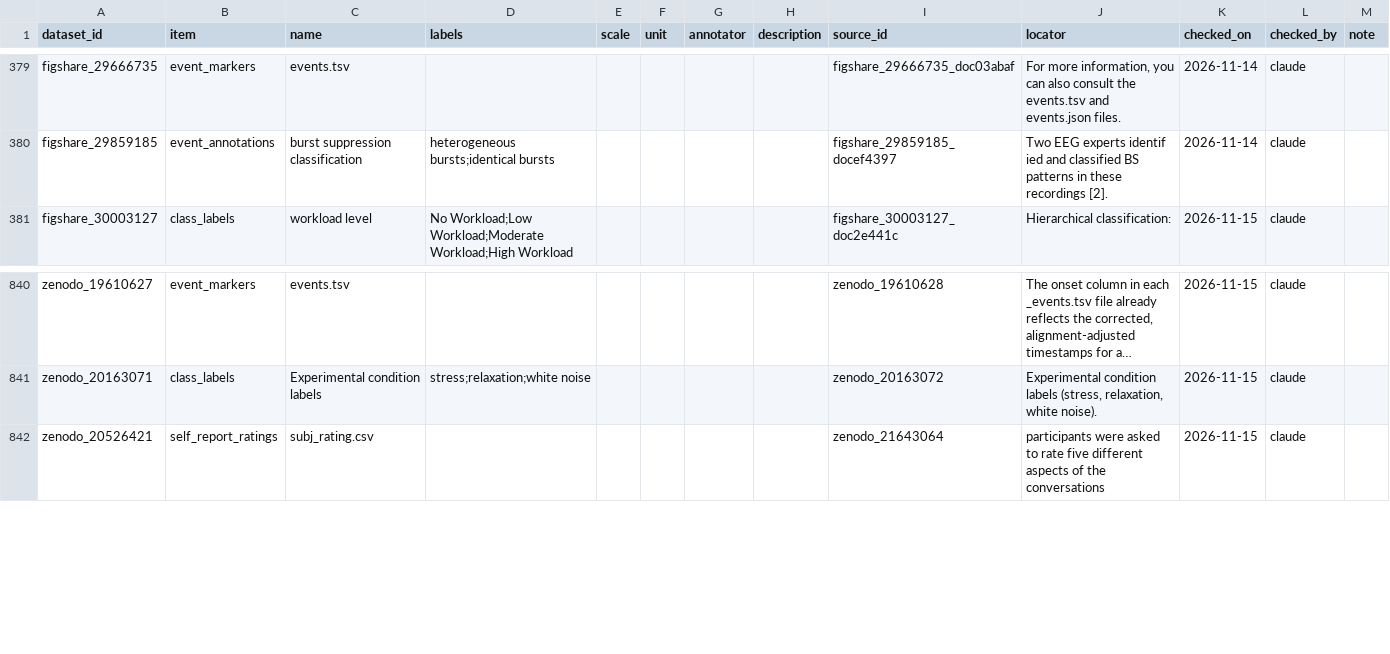
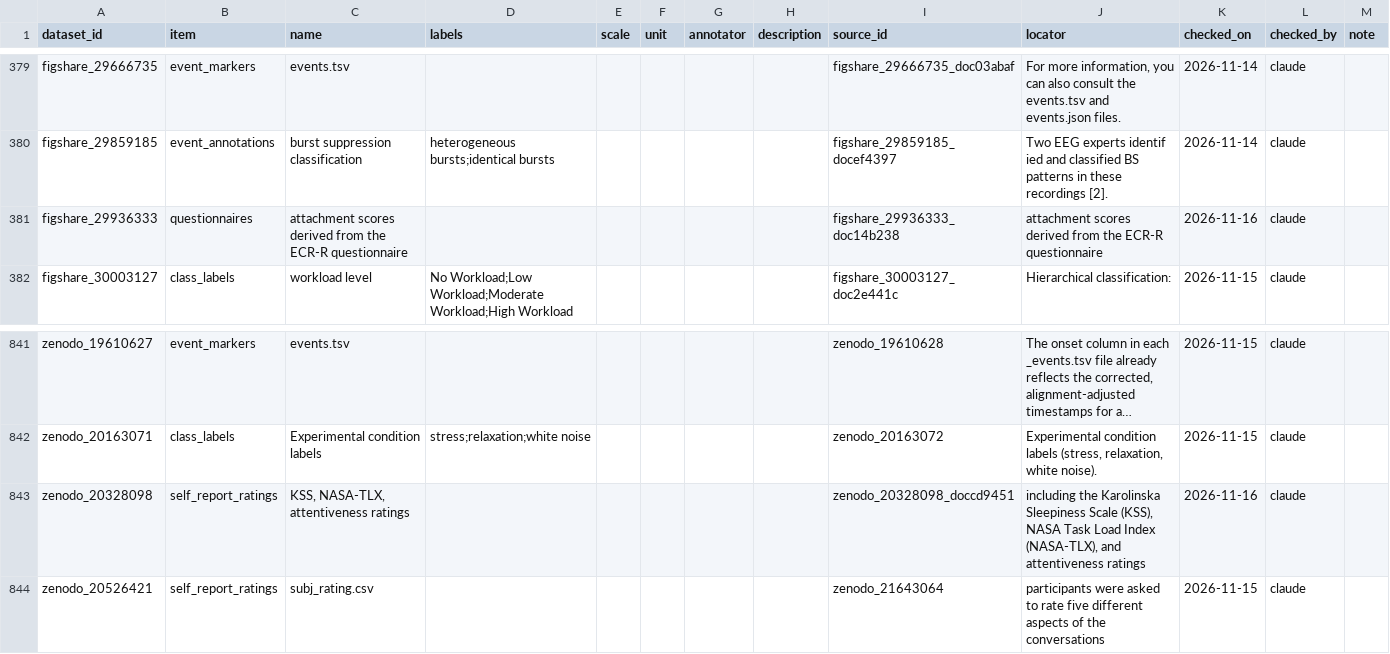
Before and after one commit to itoten/eeg_dataset_db, a CSV file: data/annotations.csv, drawn as a sheet; only a part is shown, gaps mark what is left out; long unchanged cells end in …; the diff names each change by its address in the sheet, - before the commit and + after, or states it on an @@ line.

```diff
--- a/data/annotations.csv
+++ b/data/annotations.csv
+row 381: figshare_29936333 | questionnaires | attachment scores derived from the ECR-R questionnaire |  |  |  |  |  | figshare_29936333_doc14b238 | attachment scores derived from the ECR-R questionnaire | 2026-11-16 | claude
+row 843: zenodo_20328098 | self_report_ratings | KSS, NASA-TLX, attentiveness ratings |  |  |  |  |  | zenodo_20328098_doccd9451 | including the Karolinska Sleepiness Scale (KSS), NASA Task Load Index (NASA-TLX), and attentiveness ratings | 2026-11-16 | claude
```
Also changed, not shown: data/acquisition_setups.csv, data/dataset_sources.csv, 7 other files.
